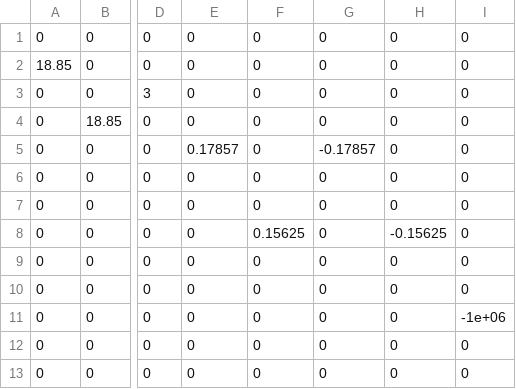
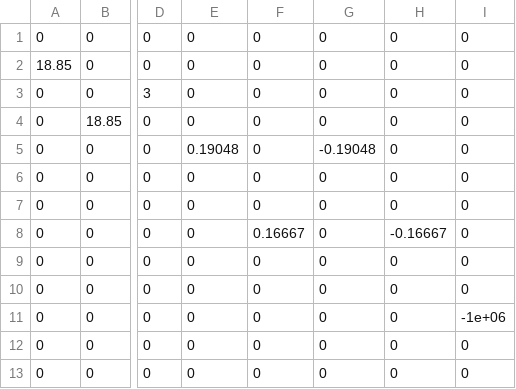
Before and after one commit to ognjenkundacina/RL_Fast_Frequency_Control, a CSV file: environment/B_matrix_new.csv, drawn as a sheet; only a part is shown, gaps mark what is left out; the diff names each change by its address in the sheet, - before the commit and + after, or states it on an @@ line.

```diff
--- a/environment/B_matrix_new.csv
+++ b/environment/B_matrix_new.csv
-E5: 0.17857
+E5: 0.19048
-G5: -0.17857
+G5: -0.19048
-F8: 0.15625
+F8: 0.16667
-H8: -0.15625
+H8: -0.16667
```
Also changed, not shown: environment/A_matrix_new.csv.
